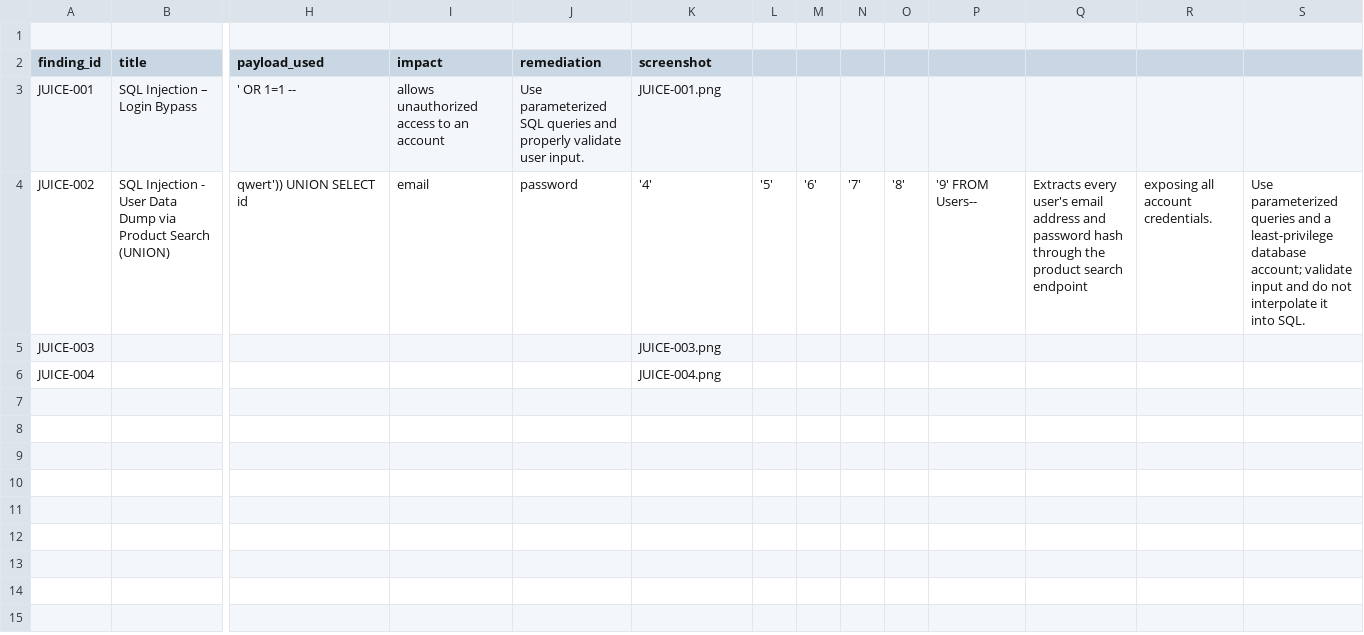
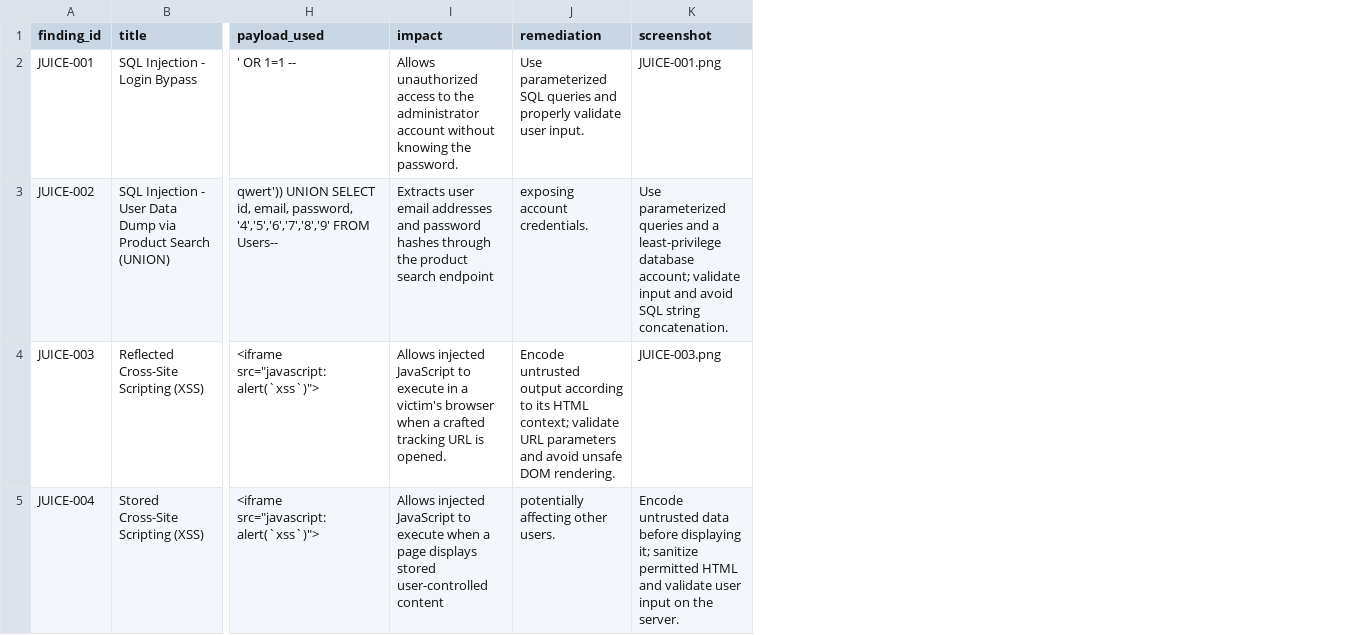
Before and after one commit to Alteyae/cs24-lab1, a CSV file: findings.csv, drawn as a sheet; only a part is shown, gaps mark what is left out; removed rows and columns are numbered as before the commit, all else as after; rows hold the shown columns only; the diff covers the shown part only; the diff names each change by its address in the sheet, - before the commit and + after, or states it on an @@ line.

Commit message:
Revise findings.csv with vulnerability details
Updated findings with detailed descriptions and remediation steps for SQL Injection and XSS vulnerabilities.

```diff
--- a/findings.csv
+++ b/findings.csv
-column L, row 4: '5'
-column M, row 4: '6'
-column N, row 4: '7'
-column O, row 4: '8'
-column P, row 4: '9' FROM Users--
-column Q, row 4: Extracts every user's email address and password hash through the product search endpoint
-column R, row 4: exposing all account credentials.
-column S, row 4: Use parameterized queries and a least-privilege database account; validate input and do not interpolate it into SQL.
-row 1: (empty)
-B2 (title): SQL Injection – Login Bypass
+B2 (title): SQL Injection - Login Bypass
-I2 (impact): allows unauthorized access to an account
+I2 (impact): Allows unauthorized access to the administrator account without knowing the password.
-H3 (payload_used): …UNION SELECT id
+H3 (payload_used): …UNION SELECT id, email, password, '4','5','6','7','8','9' FROM Users--
-I3 (impact): email
+I3 (impact): Extracts user email addresses and password hashes through the product search endpoint
-J3 (remediation): password
+J3 (remediation): exposing account credentials.
-K3 (screenshot): '4'
+K3 (screenshot): Use parameterized queries and a least-privilege database account; validate input and avoid SQL string concatenation.
-B4 (title): (empty)
+B4 (title): Reflected Cross-Site Scripting (XSS)
-H4:H5 (payload_used): (empty)
+H4:H5 (payload_used): <iframe src="javascript:alert(`xss`)">
-I4 (impact): (empty)
+I4 (impact): Allows injected JavaScript to execute in a victim's browser when a crafted tracking URL is opened.
-J4 (remediation): (empty)
+J4 (remediation): Encode untrusted output according to its HTML context; validate URL parameters and avoid unsafe DOM rendering.
-B5 (title): (empty)
+B5 (title): Stored Cross-Site Scripting (XSS)
-I5 (impact): (empty)
+I5 (impact): Allows injected JavaScript to execute when a page displays stored user-controlled content
-J5 (remediation): (empty)
+J5 (remediation): potentially affecting other users.
-K5 (screenshot): JUICE-004.png
+K5 (screenshot): Encode untrusted data before displaying it; sanitize permitted HTML and validate user input on the server.
```
Also changed, not shown: 9 edited cells elsewhere in this file.
